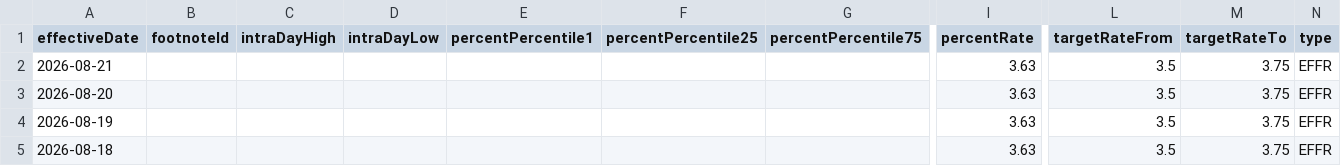
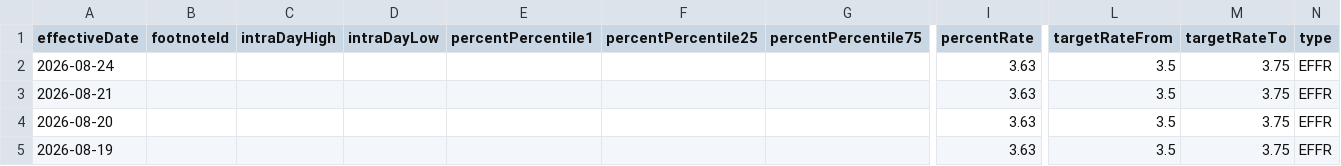
Before and after one commit to banana815/financial-info, a CSV file: EFFR_nyfed_with_target_range.csv, drawn as a sheet; only a part is shown, gaps mark what is left out; the shorter side is filled out with more unchanged rows; rows hold the shown columns only; the diff names each change by its address in the sheet, - before the commit and + after, or states it on an @@ line.

```diff
--- a/EFFR_nyfed_with_target_range.csv
+++ b/EFFR_nyfed_with_target_range.csv
+row 2: 2026-08-24 |  |  |  |  |  |  | 3.63 | 3.5 | 3.75 | EFFR
```
Also changed, not shown: DFEDTAR_target_range_from_nyfed.csv, DFF_federal_funds_effective_rate_daily.csv, 7 other files.
